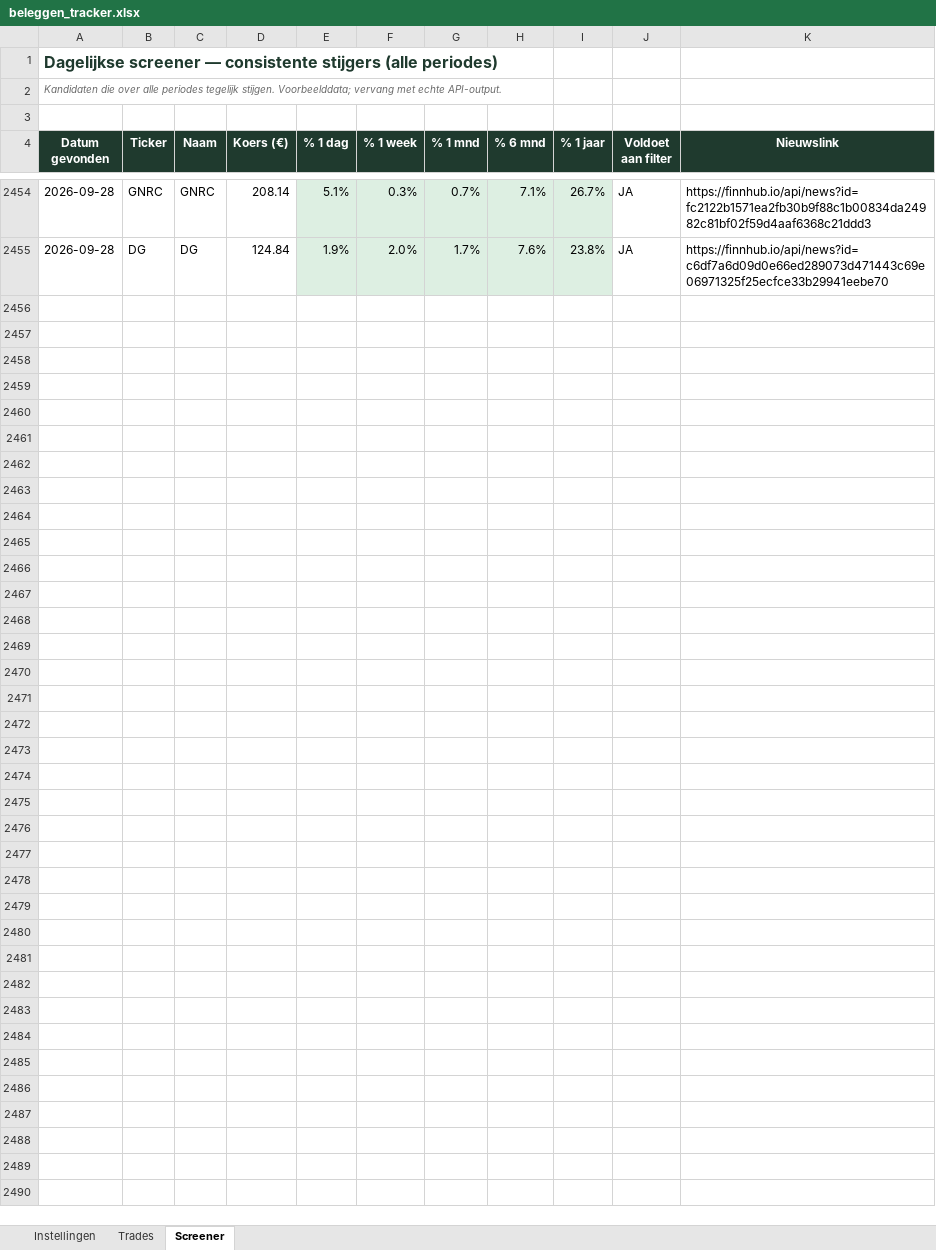
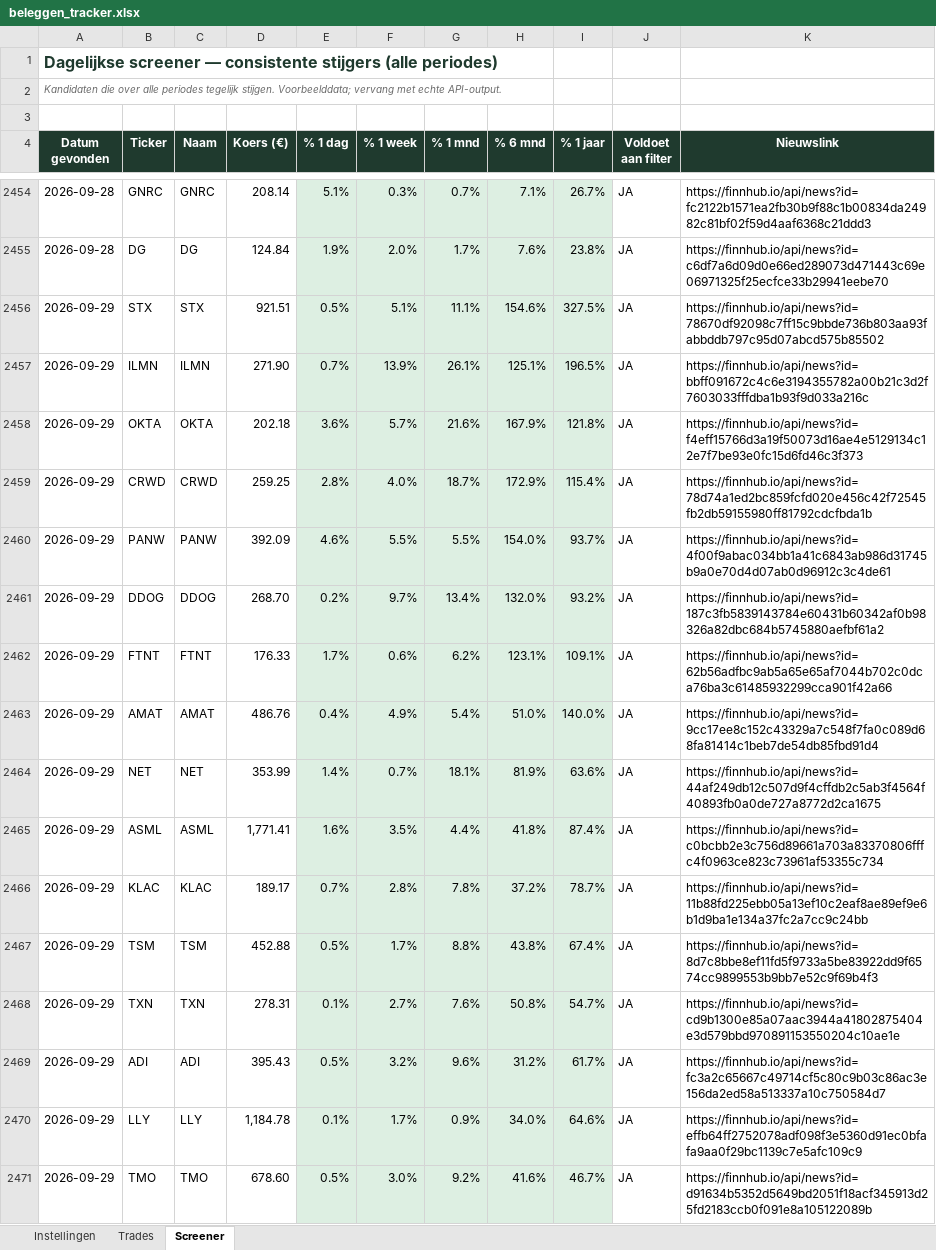
Before and after one commit to ignazio090/momentum-screener, an Excel workbook: beleggen_tracker.xlsx, sheet Screener, drawn as a sheet; only a part is shown, gaps mark what is left out; values as stored, in another font and other column widths than the file's, no borders; the diff covers the shown part only; the diff names each change by its address in the sheet, - before the commit and + after, or states it on an @@ line.

```diff
--- a/beleggen_tracker.xlsx (sheet Screener)
+++ b/beleggen_tracker.xlsx (sheet Screener)
+row 2456: 2026-09-29 | STX | STX | 921.51 | 0.5% | 5.1% | 11.1% | 154.6% | 327.5% | JA | https://finnhub.io/api/news?id=78670df92098c7ff15c9bbde736b803aa93fabbddb797c95d07abcd575b85502
+row 2457: 2026-09-29 | ILMN | ILMN | 271.90 | 0.7% | 13.9% | 26.1% | 125.1% | 196.5% | JA | https://finnhub.io/api/news?id=bbff091672c4c6e3194355782a00b21c3d2f7603033fffdba1b93f9d033a216c
+row 2458: 2026-09-29 | OKTA | OKTA | 202.18 | 3.6% | 5.7% | 21.6% | 167.9% | 121.8% | JA | https://finnhub.io/api/news?id=f4eff15766d3a19f50073d16ae4e5129134c12e7f7be93e0fc15d6fd46c3f373
+row 2459: 2026-09-29 | CRWD | CRWD | 259.25 | 2.8% | 4.0% | 18.7% | 172.9% | 115.4% | JA | https://finnhub.io/api/news?id=78d74a1ed2bc859fcfd020e456c42f72545fb2db59155980ff81792cdcfbda1b
+row 2460: 2026-09-29 | PANW | PANW | 392.09 | 4.6% | 5.5% | 5.5% | 154.0% | 93.7% | JA | https://finnhub.io/api/news?id=4f00f9abac034bb1a41c6843ab986d31745b9a0e70d4d07ab0d96912c3c4de61
+row 2461: 2026-09-29 | DDOG | DDOG | 268.70 | 0.2% | 9.7% | 13.4% | 132.0% | 93.2% | JA | https://finnhub.io/api/news?id=187c3fb5839143784e60431b60342af0b98326a82dbc684b5745880aefbf61a2
+row 2462: 2026-09-29 | FTNT | FTNT | 176.33 | 1.7% | 0.6% | 6.2% | 123.1% | 109.1% | JA | https://finnhub.io/api/news?id=62b56adfbc9ab5a65e65af7044b702c0dca76ba3c61485932299cca901f42a66
+row 2463: 2026-09-29 | AMAT | AMAT | 486.76 | 0.4% | 4.9% | 5.4% | 51.0% | 140.0% | JA | https://finnhub.io/api/news?id=9cc17ee8c152c43329a7c548f7fa0c089d68fa81414c1beb7de54db85fbd91d4
+row 2464: 2026-09-29 | NET | NET | 353.99 | 1.4% | 0.7% | 18.1% | 81.9% | 63.6% | JA | https://finnhub.io/api/news?id=44af249db12c507d9f4cffdb2c5ab3f4564f40893fb0a0de727a8772d2ca1675
+row 2465: 2026-09-29 | ASML | ASML | 1,771.41 | 1.6% | 3.5% | 4.4% | 41.8% | 87.4% | JA | https://finnhub.io/api/news?id=c0bcbb2e3c756d89661a703a83370806fffc4f0963ce823c73961af53355c734
+row 2466: 2026-09-29 | KLAC | KLAC | 189.17 | 0.7% | 2.8% | 7.8% | 37.2% | 78.7% | JA | https://finnhub.io/api/news?id=11b88fd225ebb05a13ef10c2eaf8ae89ef9e6b1d9ba1e134a37fc2a7cc9c24bb
+row 2467: 2026-09-29 | TSM | TSM | 452.88 | 0.5% | 1.7% | 8.8% | 43.8% | 67.4% | JA | https://finnhub.io/api/news?id=8d7c8bbe8ef11fd5f9733a5be83922dd9f6574cc9899553b9bb7e52c9f69b4f3
+row 2468: 2026-09-29 | TXN | TXN | 278.31 | 0.1% | 2.7% | 7.6% | 50.8% | 54.7% | JA | https://finnhub.io/api/news?id=cd9b1300e85a07aac3944a41802875404e3d579bbd970891153550204c10ae1e
+row 2469: 2026-09-29 | ADI | ADI | 395.43 | 0.5% | 3.2% | 9.6% | 31.2% | 61.7% | JA | https://finnhub.io/api/news?id=fc3a2c65667c49714cf5c80c9b03c86ac3e156da2ed58a513337a10c750584d7
+row 2470: 2026-09-29 | LLY | LLY | 1,184.78 | 0.1% | 1.7% | 0.9% | 34.0% | 64.6% | JA | https://finnhub.io/api/news?id=effb64ff2752078adf098f3e5360d91ec0bfafa9aa0f29bc1139c7e5afc109c9
+row 2471: 2026-09-29 | TMO | TMO | 678.60 | 0.5% | 3.0% | 9.2% | 41.6% | 46.7% | JA | https://finnhub.io/api/news?id=d91634b5352d5649bd2051f18acf345913d25fd2183ccb0f091e8a105122089b
```
Also changed, not shown: 16 added rows elsewhere in this sheet, 2 other files.
